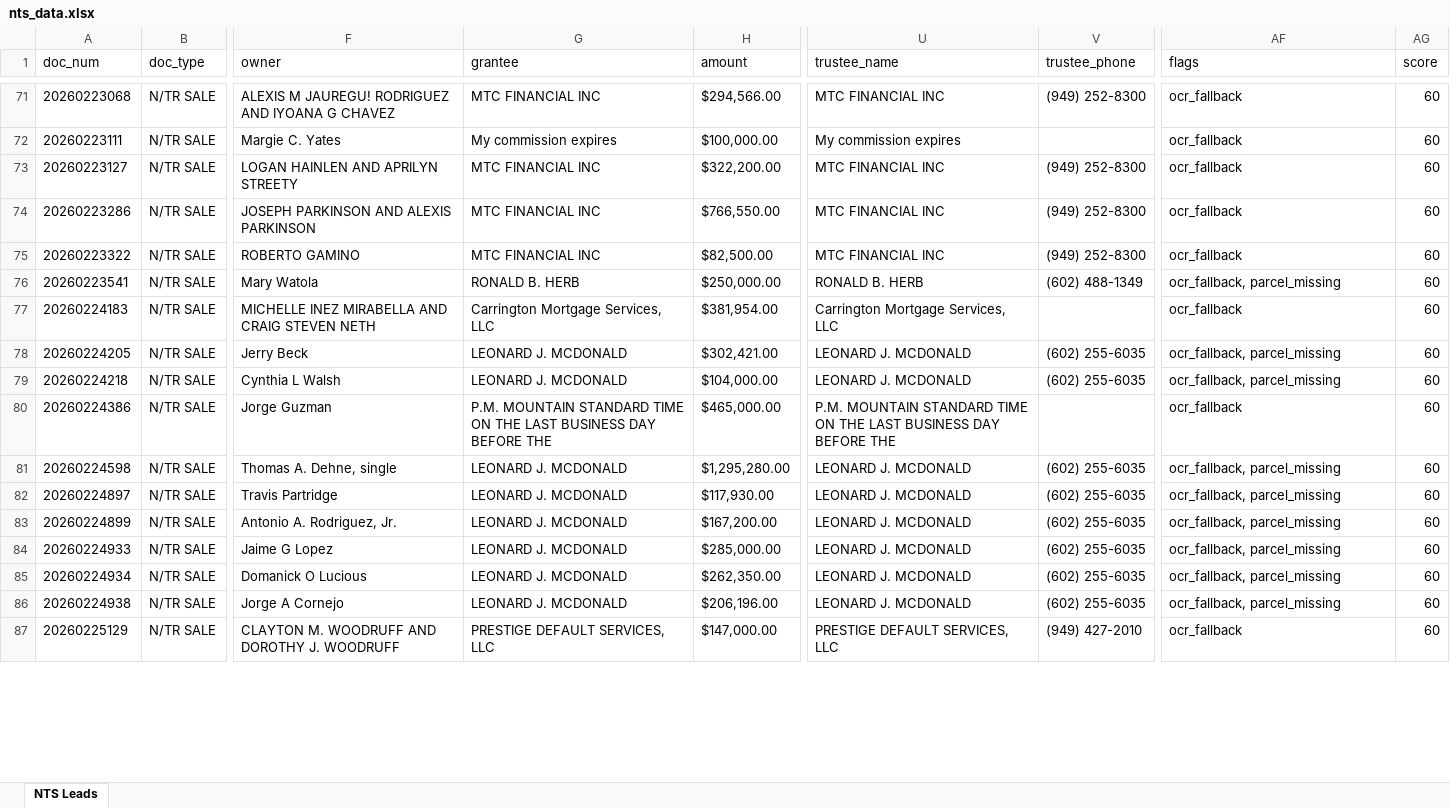
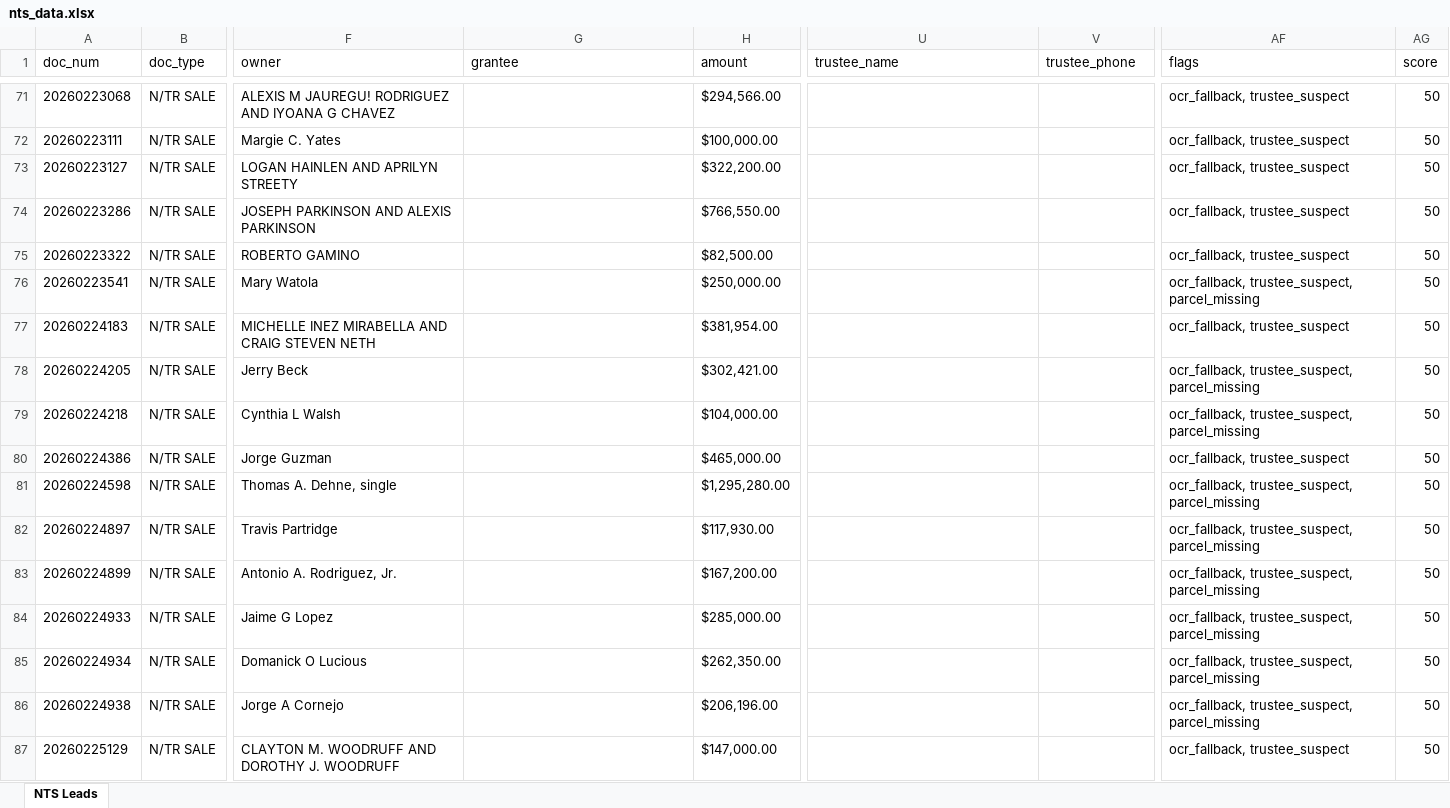
Before and after one commit to Darqsin/Chat-Scraper, an Excel workbook: nts_data.xlsx, sheet NTS Leads, drawn as a sheet; only a part is shown, gaps mark what is left out; values as stored, in another font and other column widths than the file's, no borders; the diff covers the shown part only; the diff names each change by its address in the sheet, - before the commit and + after, or states it on an @@ line.

```diff
--- a/nts_data.xlsx (sheet NTS Leads)
+++ b/nts_data.xlsx (sheet NTS Leads)
-G71 (grantee): MTC FINANCIAL INC
+G71 (grantee): (empty)
-U71 (trustee_name): MTC FINANCIAL INC
+U71 (trustee_name): (empty)
-V71 (trustee_phone): (949) 252-8300
+V71 (trustee_phone): (empty)
-AF71:AF75 (flags): ocr_fallback
+AF71:AF75 (flags): ocr_fallback, trustee_suspect
-AG71:AG87 (score): 60
+AG71:AG87 (score): 50
-G72 (grantee): My commission expires
+G72 (grantee): (empty)
-U72 (trustee_name): My commission expires
+U72 (trustee_name): (empty)
-G73:G75 (grantee): MTC FINANCIAL INC
+G73:G75 (grantee): (empty)
-U73:U75 (trustee_name): MTC FINANCIAL INC
+U73:U75 (trustee_name): (empty)
-V73:V75 (trustee_phone): (949) 252-8300
+V73:V75 (trustee_phone): (empty)
-G76 (grantee): RONALD B. HERB
+G76 (grantee): (empty)
-U76 (trustee_name): RONALD B. HERB
+U76 (trustee_name): (empty)
-V76 (trustee_phone): (602) 488-1349
+V76 (trustee_phone): (empty)
-AF76 (flags): ocr_fallback, parcel_missing
+AF76 (flags): ocr_fallback, trustee_suspect, parcel_missing
-G77 (grantee): Carrington Mortgage Services, LLC
+G77 (grantee): (empty)
-U77 (trustee_name): Carrington Mortgage Services, LLC
+U77 (trustee_name): (empty)
-AF77 (flags): ocr_fallback
+AF77 (flags): ocr_fallback, trustee_suspect
-G78:G79 (grantee): LEONARD J. MCDONALD
+G78:G79 (grantee): (empty)
-U78:U79 (trustee_name): LEONARD J. MCDONALD
+U78:U79 (trustee_name): (empty)
-V78:V79 (trustee_phone): (602) 255-6035
+V78:V79 (trustee_phone): (empty)
-AF78:AF79 (flags): ocr_fallback, parcel_missing
+AF78:AF79 (flags): ocr_fallback, trustee_suspect, parcel_missing
-G80 (grantee): P.M. MOUNTAIN STANDARD TIME ON THE LAST BUSINESS DAY BEFORE THE
+G80 (grantee): (empty)
-U80 (trustee_name): P.M. MOUNTAIN STANDARD TIME ON THE LAST BUSINESS DAY BEFORE THE
+U80 (trustee_name): (empty)
-AF80 (flags): ocr_fallback
+AF80 (flags): ocr_fallback, trustee_suspect
-G81:G86 (grantee): LEONARD J. MCDONALD
+G81:G86 (grantee): (empty)
-U81:U86 (trustee_name): LEONARD J. MCDONALD
+U81:U86 (trustee_name): (empty)
-V81:V86 (trustee_phone): (602) 255-6035
+V81:V86 (trustee_phone): (empty)
-AF81:AF86 (flags): ocr_fallback, parcel_missing
+AF81:AF86 (flags): ocr_fallback, trustee_suspect, parcel_missing
-G87 (grantee): PRESTIGE DEFAULT SERVICES, LLC
+G87 (grantee): (empty)
-U87 (trustee_name): PRESTIGE DEFAULT SERVICES, LLC
+U87 (trustee_name): (empty)
-V87 (trustee_phone): (949) 427-2010
+V87 (trustee_phone): (empty)
-AF87 (flags): ocr_fallback
+AF87 (flags): ocr_fallback, trustee_suspect
```
Also changed, not shown: 499 edited cells elsewhere in this sheet, 6 other files.
